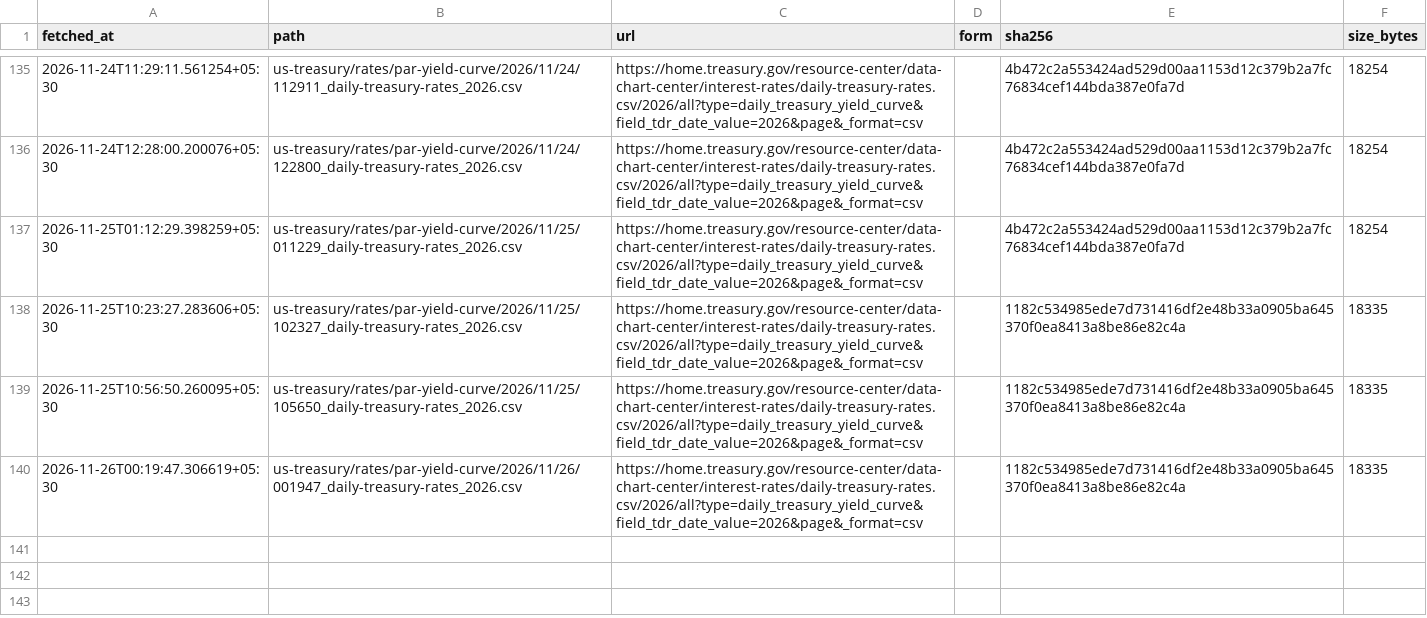
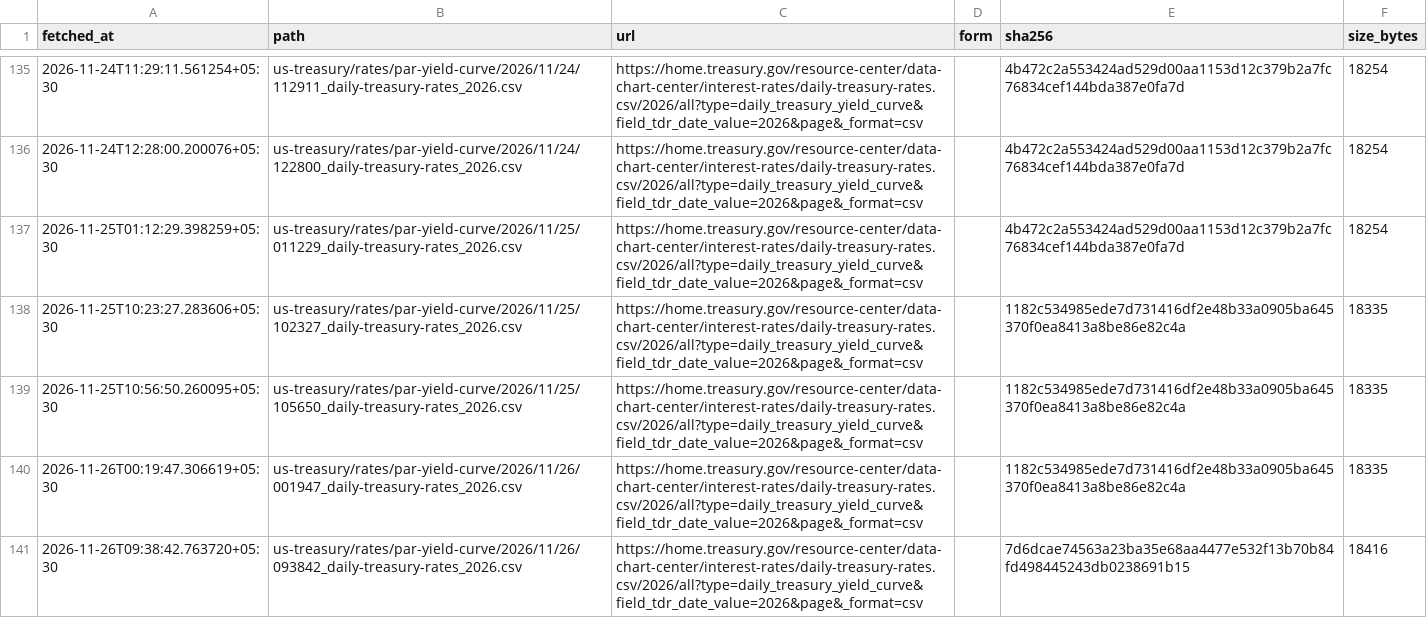
Before and after one commit to exepex/omenix-ingestion, a CSV file: research/data/manifests/global-cues/us10y.csv, drawn as a sheet; only a part is shown, gaps mark what is left out; the diff names each change by its address in the sheet, - before the commit and + after, or states it on an @@ line.

```diff
--- a/research/data/manifests/global-cues/us10y.csv
+++ b/research/data/manifests/global-cues/us10y.csv
+row 141: 2026-11-26T09:38:42.763720+05:30 | us-treasury/rates/par-yield-curve/2026/11/26/093842_daily-treasury-rates_2026.csv | https://home.treasury.gov/resource-center/data-chart-center/interest-rates/daily-treasury-rates.csv/2026/all?type=daily_treasury_yield_curve&field_tdr_date_value=2026&page&_format=csv |  | 7d6dcae74563a23ba35e68aa4477e532f13b70b84fd498445243db0238691b15 | 18416
```
Also changed, not shown: research/data/manifests/global-cues/eurostoxx50_yahoo.csv, research/data/manifests/global-cues/sse_composite.csv, 21 other files.
